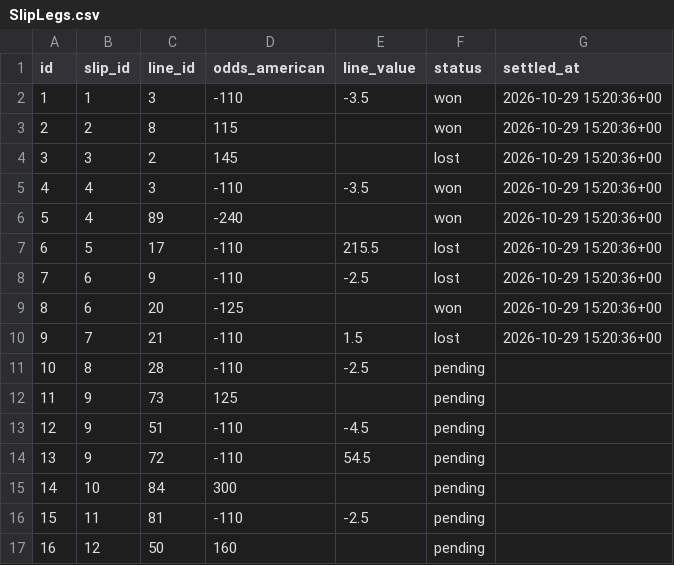
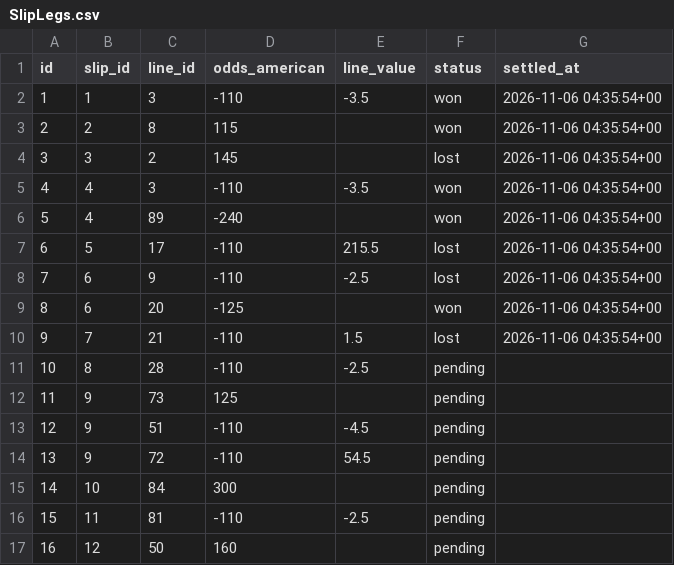
Before and after one commit to AlainS7/lineup-cs316, a CSV file: db/data/SlipLegs.csv, drawn as a sheet.

```diff
--- a/db/data/SlipLegs.csv
+++ b/db/data/SlipLegs.csv
@@ -1,11 +1,11 @@
 id,slip_id,line_id,odds_american,line_value,status,settled_at
-1,1,3,-110,-3.5,won,2026-10-29 15:20:36+00
-2,2,8,115,,won,2026-10-29 15:20:36+00
-3,3,2,145,,lost,2026-10-29 15:20:36+00
-4,4,3,-110,-3.5,won,2026-10-29 15:20:36+00
-5,4,89,-240,,won,2026-10-29 15:20:36+00
-6,5,17,-110,215.5,lost,2026-10-29 15:20:36+00
-7,6,9,-110,-2.5,lost,2026-10-29 15:20:36+00
-8,6,20,-125,,won,2026-10-29 15:20:36+00
-9,7,21,-110,1.5,lost,2026-10-29 15:20:36+00
+1,1,3,-110,-3.5,won,2026-11-06 04:35:54+00
+2,2,8,115,,won,2026-11-06 04:35:54+00
+3,3,2,145,,lost,2026-11-06 04:35:54+00
+4,4,3,-110,-3.5,won,2026-11-06 04:35:54+00
+5,4,89,-240,,won,2026-11-06 04:35:54+00
+6,5,17,-110,215.5,lost,2026-11-06 04:35:54+00
+7,6,9,-110,-2.5,lost,2026-11-06 04:35:54+00
+8,6,20,-125,,won,2026-11-06 04:35:54+00
+9,7,21,-110,1.5,lost,2026-11-06 04:35:54+00
 10,8,28,-110,-2.5,pending,
```
Also changed, not shown: db/data/BalanceTransactions.csv, db/data/BetSlips.csv, 5 other files.
